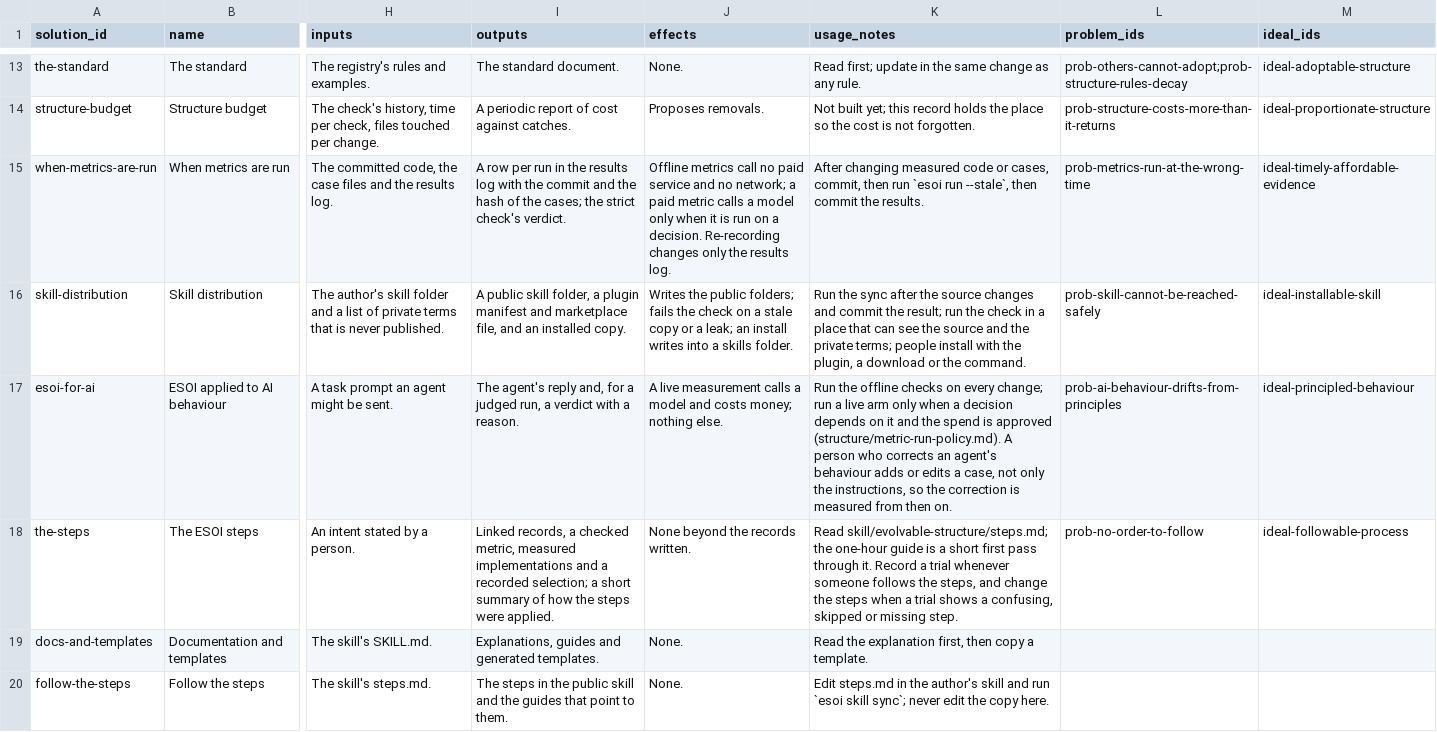
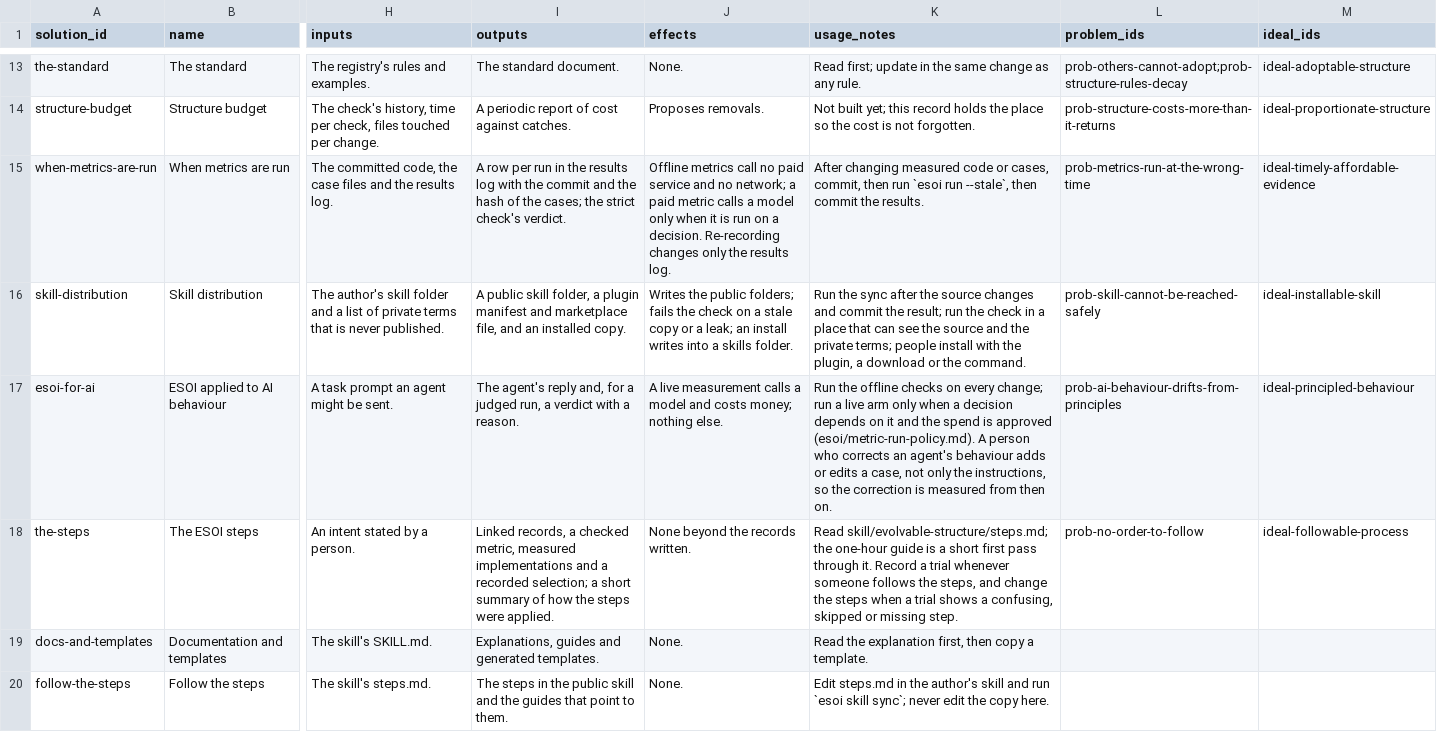
Before and after one commit to JoshuaMathias/evolvable-structure, a CSV file: esoi/solutions.csv (was structure/solutions.csv), drawn as a sheet; only a part is shown, gaps mark what is left out; the diff covers the shown part only; the diff names each change by its address in the sheet, - before the commit and + after, or states it on an @@ line.

```diff
--- a/structure/solutions.csv
+++ b/esoi/solutions.csv
-K17 (usage_notes): …is approved (structure/metric-run-policy.md). A person…
+K17 (usage_notes): …is approved (esoi/metric-run-policy.md). A person…
```
Also changed, not shown: 1 edited cell elsewhere in this file, esoi/components.csv, esoi/implementations.csv, 29 other files.
